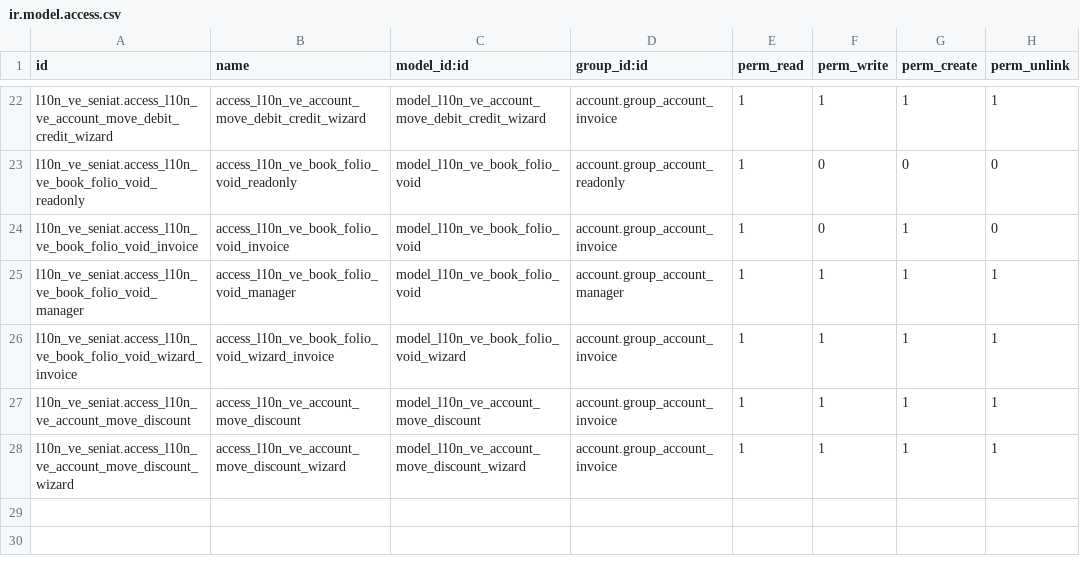
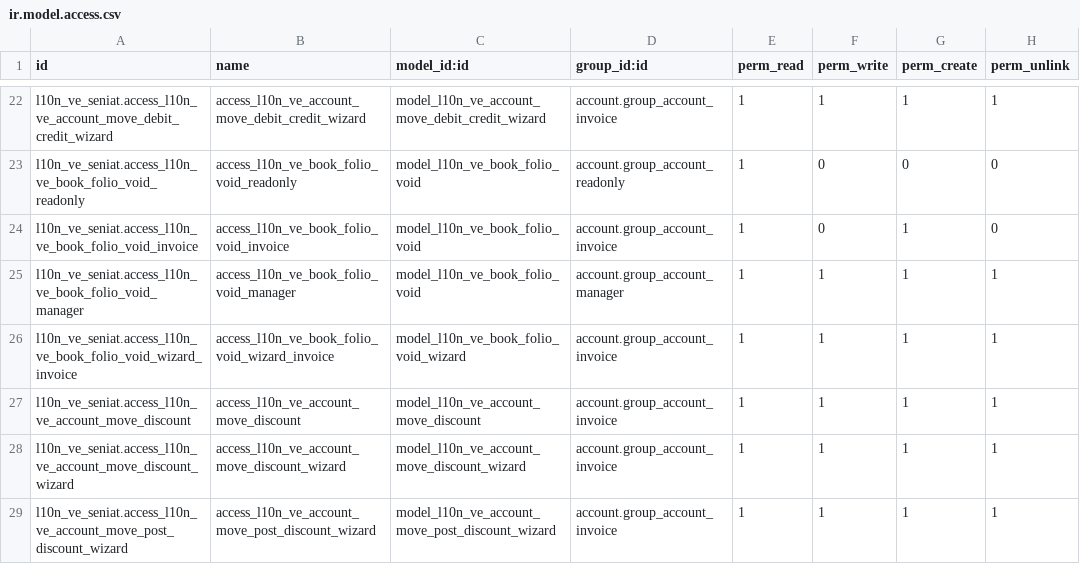
Before and after one commit to poweredbyandy/l10n-venezuela, a CSV file: l10n_ve_seniat/security/ir.model.access.csv, drawn as a sheet; only a part is shown, gaps mark what is left out; the diff names each change by its address in the sheet, - before the commit and + after, or states it on an @@ line.

Commit message:
[ADD] l10n_ve_seniat: implement post-invoice discount functionality
- Bumped version to 18.0.1.4.0 for the SENIAT localization module.
- Added a new wizard for applying post-invoice discounts with predefined reasons (e.g., early payment, foreign currency).
- Enhanced account move model to support post-discount actions and validations.
- Updated UI to include a button for post-discount actions on posted invoices.
- Introduced tests for post-discount functionality to ensure correct behavior and validation.
- Expanded documentation to cover new discount features and usage instructions.

```diff
--- a/l10n_ve_seniat/security/ir.model.access.csv
+++ b/l10n_ve_seniat/security/ir.model.access.csv
+row 29: l10n_ve_seniat.access_l10n_ve_account_move_post_discount_wizard | access_l10n_ve_account_move_post_discount_wizard | model_l10n_ve_account_move_post_discount_wizard | account.group_account_invoice | 1 | 1 | 1 | 1
```
Also changed, not shown: 12 other files.
